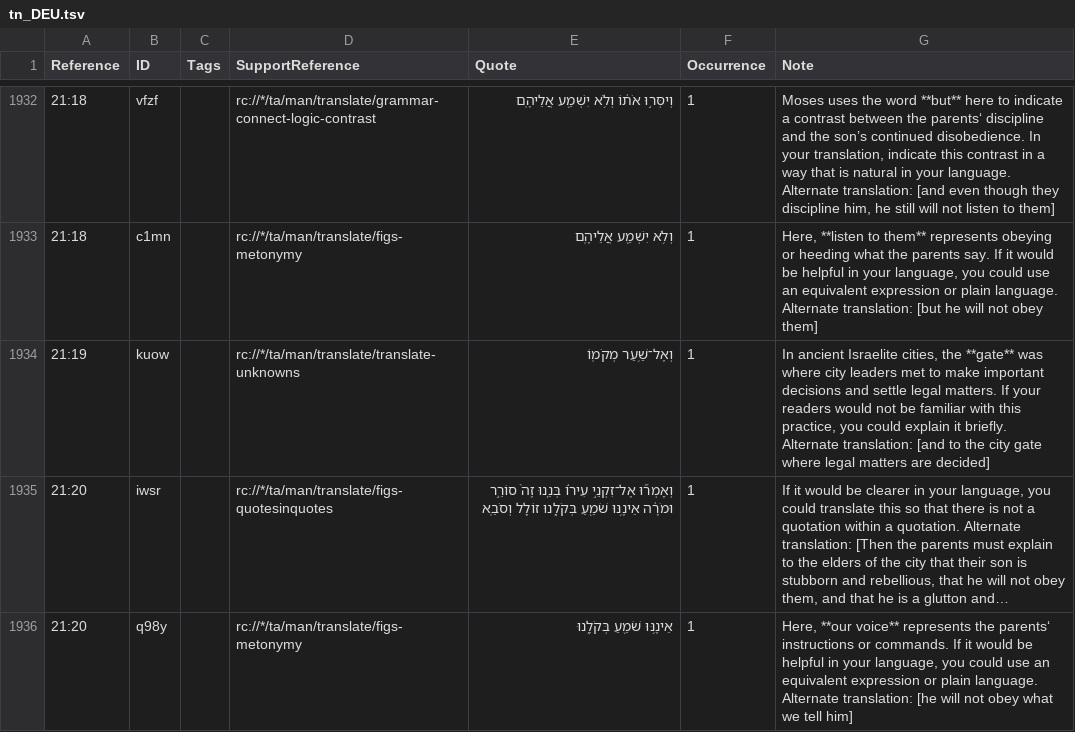
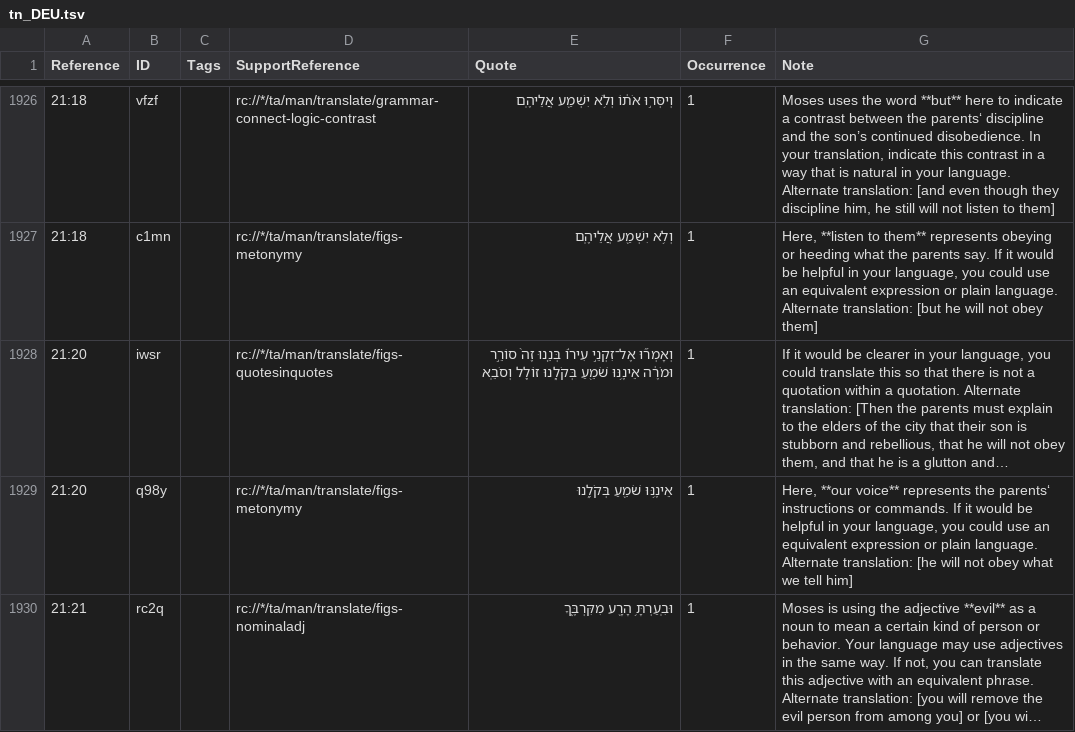
Before and after one commit to ding0t/en_tn, a TSV file: tn_DEU.tsv, drawn as a sheet; only a part is shown, gaps mark what is left out; the shorter side is filled out with more unchanged rows; long unchanged cells end in …; the diff covers the shown part only; the diff names each change by its address in the sheet, - before the commit and + after, or states it on an @@ line.

Commit message:
Merge bethoakes-tc-create-1 into master by bethoakes (#4789)

```diff
--- a/tn_DEU.tsv
+++ b/tn_DEU.tsv
-row 1934: 21:19 | kuow |  | rc://*/ta/man/translate/translate-unknowns | וְאֶל־שַׁ֥עַר מְקֹמֽוֹ | 1 | In ancient Israelite cities, the **gate** was where city leaders met to make important decisions and settle legal matters. If your readers would not be familiar with this practice, you could explain it briefly. Alternate translation: [and to the city gate where legal matters are decided]
```
Also changed, not shown: 10 removed rows and 17 edited cells elsewhere in this file.
